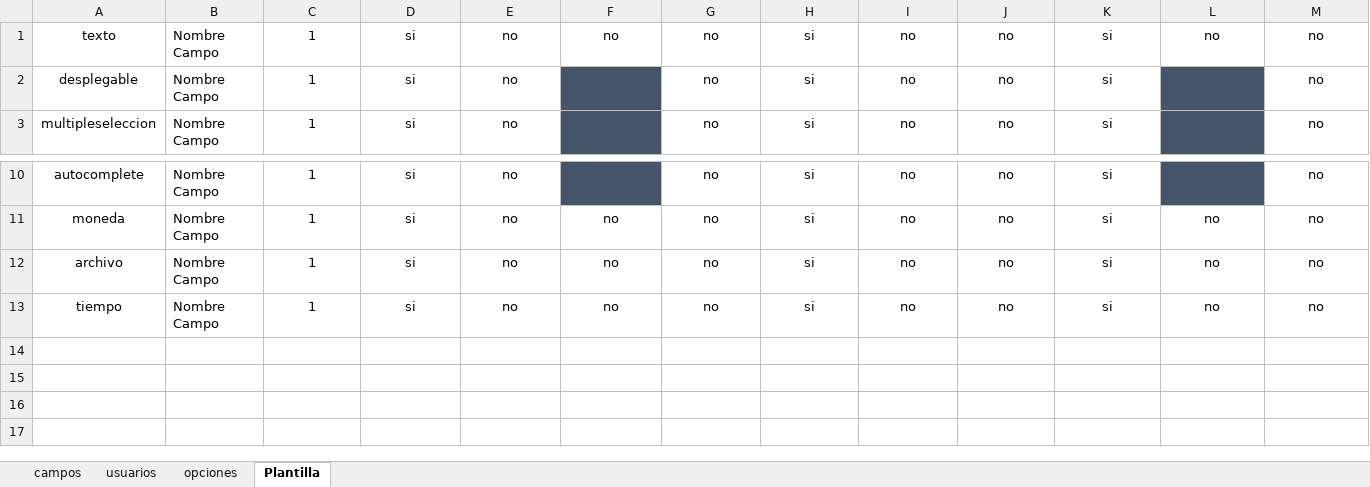
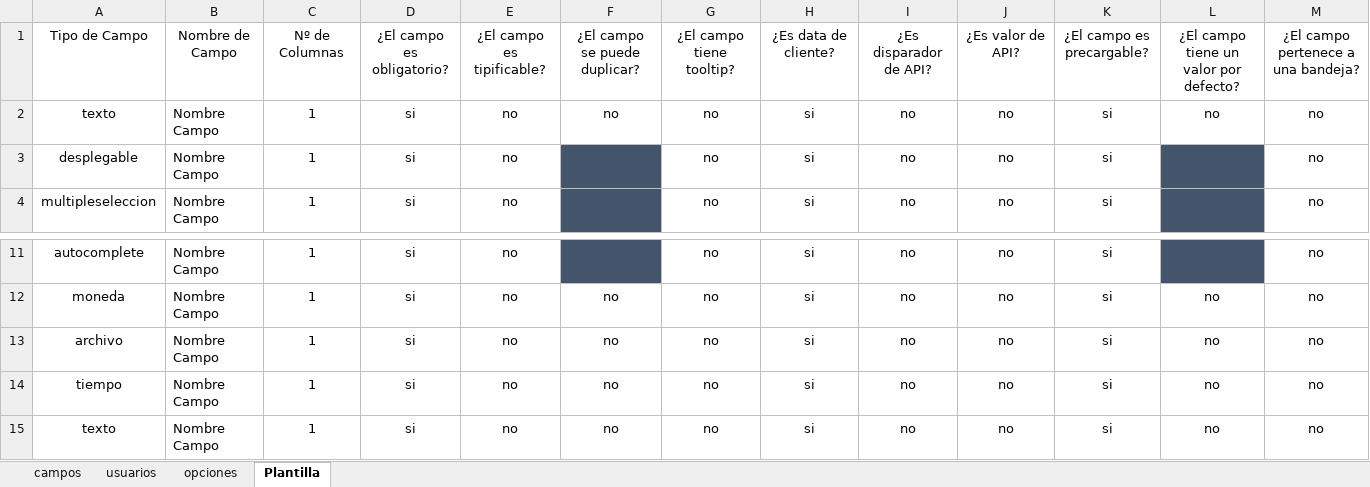
Before and after one commit to JhosstinStip17/Automation_CRM2, an Excel workbook: Campos.xlsx, sheet Plantilla, drawn as a sheet; only a part is shown, gaps mark what is left out; values as stored, in another font and other column widths than the file's, no borders; rows hold the shown columns only; the diff names each change by its address in the sheet, - before the commit and + after, or states it on an @@ line.

```diff
--- a/Campos.xlsx (sheet Plantilla)
+++ b/Campos.xlsx (sheet Plantilla)
+row 1: Tipo de Campo | Nombre de Campo | Nº de Columnas | ¿El campo es obligatorio? | ¿El campo es tipificable? | ¿El campo se puede duplicar? | ¿El campo tiene tooltip? | ¿Es data de cliente? | ¿Es disparador de API? | ¿Es valor de API? | ¿El campo es precargable? | ¿El campo tiene un valor por defecto? | ¿El campo pertenece a una bandeja?
+row 15: texto | Nombre Campo | 1 | si | no | no | no | si | no | no | si | no | no
```
Also changed, not shown: sheet campos.
